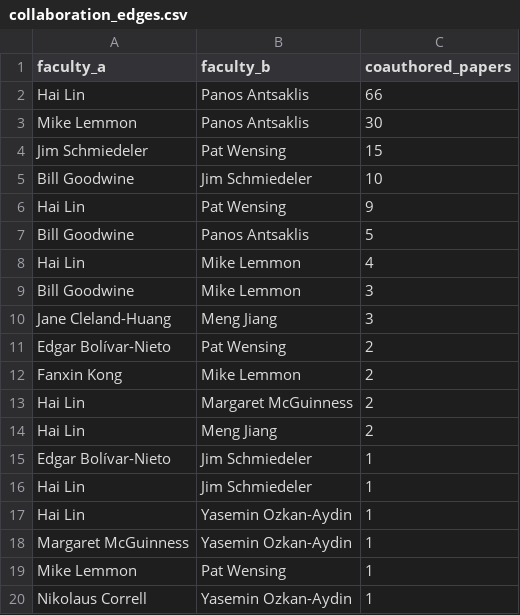
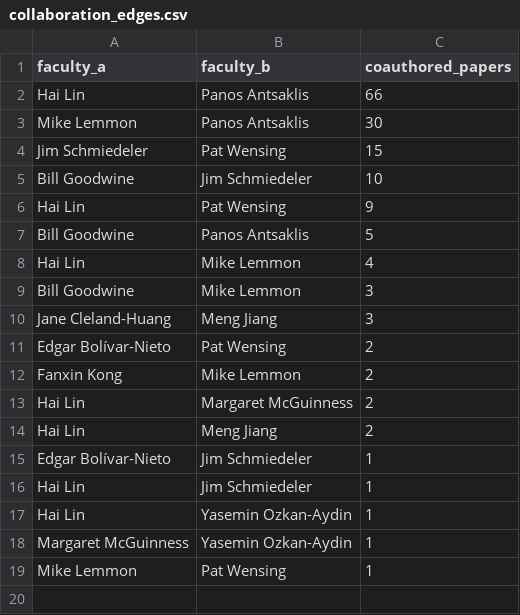
Before and after one commit to nd-pair/fcn, a CSV file: data/collaboration_edges.csv, drawn as a sheet.

```diff
--- a/data/collaboration_edges.csv
+++ b/data/collaboration_edges.csv
@@ -19,2 +19 @@ Margaret McGuinness,Yasemin Ozkan-Aydin,1
 Mike Lemmon,Pat Wensing,1
-Nikolaus Correll,Yasemin Ozkan-Aydin,1
```
Also changed, not shown: 17 other files.
